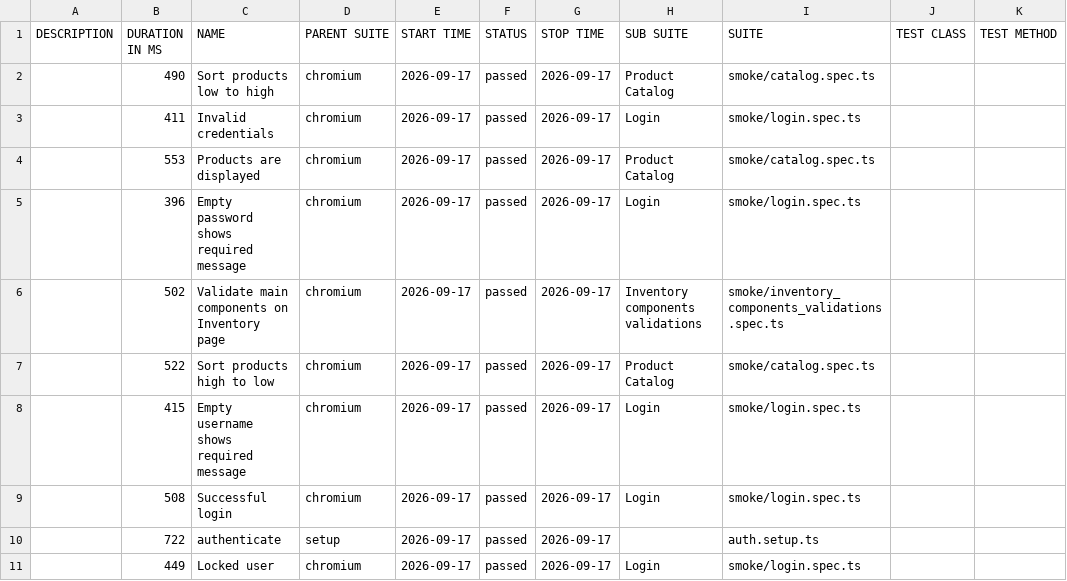
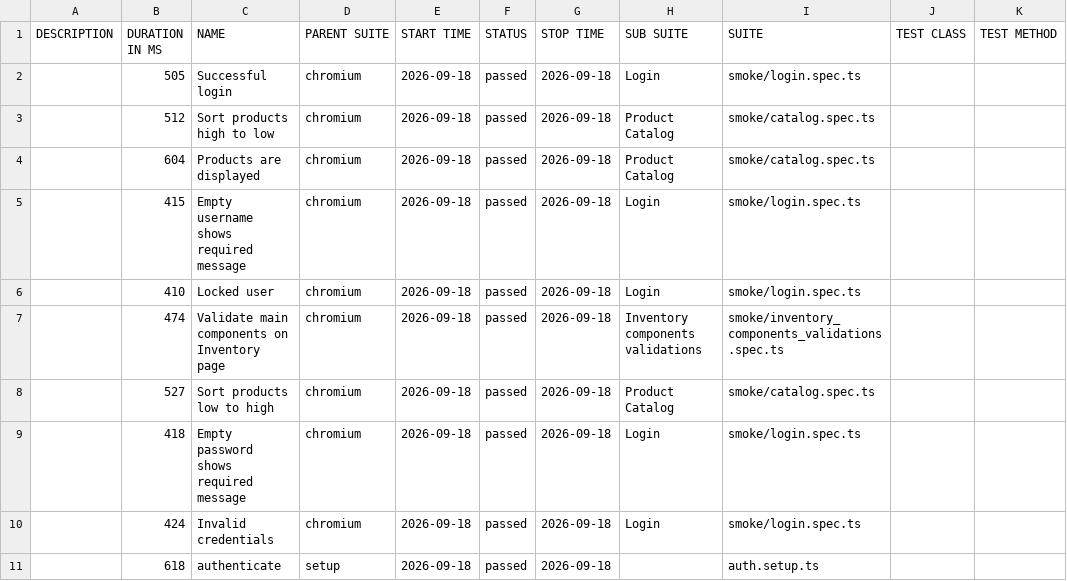
Before and after one commit to dtoseva/test-automation-framework, a CSV file: data/suites.csv, drawn as a sheet.

```diff
--- a/data/suites.csv
+++ b/data/suites.csv
@@ -1,11 +1,11 @@
 "DESCRIPTION","DURATION IN MS","NAME","PARENT SUITE","START TIME","STATUS","STOP TIME","SUB SUITE","SUITE","TEST CLASS","TEST METHOD"
-"","490","Sort products low to high","chromium","2026-09-17","passed","2026-09-17","Product Catalog","smoke/catalog.spec.ts","",""
-"","411","Invalid credentials","chromium","2026-09-17","passed","2026-09-17","Login","smoke/login.spec.ts","",""
-"","553","Products are displayed","chromium","2026-09-17","passed","2026-09-17","Product Catalog","smoke/catalog.spec.ts","",""
-"","396","Empty password shows required message","chromium","2026-09-17","passed","2026-09-17","Login","smoke/login.spec.ts","",""
-"","502","Validate main components on Inventory page","chromium","2026-09-17","passed","2026-09-17","Inventory components validations","smoke/inventory_components_validations.spec.ts","",""
-"","522","Sort products high to low","chromium","2026-09-17","passed","2026-09-17","Product Catalog","smoke/catalog.spec.ts","",""
-"","415","Empty username shows required message","chromium","2026-09-17","passed","2026-09-17","Login","smoke/login.spec.ts","",""
-"","508","Successful login","chromium","2026-09-17","passed","2026-09-17","Login","smoke/login.spec.ts","",""
-"","722","authenticate","setup","2026-09-17","passed","2026-09-17","","auth.setup.ts","",""
-"","449","Locked user","chromium","2026-09-17","passed","2026-09-17","Login","smoke/login.spec.ts","",""
+"","505","Successful login","chromium","2026-09-18","passed","2026-09-18","Login","smoke/login.spec.ts","",""
+"","512","Sort products high to low","chromium","2026-09-18","passed","2026-09-18","Product Catalog","smoke/catalog.spec.ts","",""
+"","604","Products are displayed","chromium","2026-09-18","passed","2026-09-18","Product Catalog","smoke/catalog.spec.ts","",""
+"","415","Empty username shows required message","chromium","2026-09-18","passed","2026-09-18","Login","smoke/login.spec.ts","",""
+"","410","Locked user","chromium","2026-09-18","passed","2026-09-18","Login","smoke/login.spec.ts","",""
+"","474","Validate main components on Inventory page","chromium","2026-09-18","passed","2026-09-18","Inventory components validations","smoke/inventory_components_validations.spec.ts","",""
+"","527","Sort products low to high","chromium","2026-09-18","passed","2026-09-18","Product Catalog","smoke/catalog.spec.ts","",""
+"","418","Empty password shows required message","chromium","2026-09-18","passed","2026-09-18","Login","smoke/login.spec.ts","",""
+"","424","Invalid credentials","chromium","2026-09-18","passed","2026-09-18","Login","smoke/login.spec.ts","",""
+"","618","authenticate","setup","2026-09-18","passed","2026-09-18","","auth.setup.ts","",""
```
Also changed, not shown: 40 other files.
